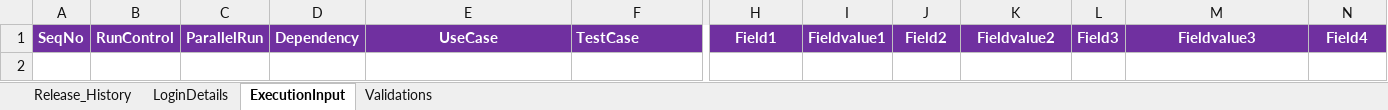
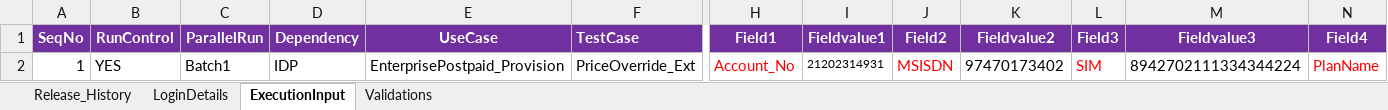
Before and after one commit to VFQA/VFQA_Business, an Excel workbook: Directory/VFQA_TestDesign.xlsm, sheet ExecutionInput, drawn as a sheet; only a part is shown, gaps mark what is left out; values as stored, in another font and other column widths than the file's, no borders; charts and pictures not drawn; rows hold the shown columns only; the diff names each change by its address in the sheet, - before the commit and + after, or states it on an @@ line.

```diff
--- a/Directory/VFQA_TestDesign.xlsm (sheet ExecutionInput)
+++ b/Directory/VFQA_TestDesign.xlsm (sheet ExecutionInput)
+row 2: 1 | YES | Batch1 | IDP | EnterprisePostpaid_Provision | PriceOverride_Ext | Account_No | 21202314931 | MSISDN | 97470173402 | SIM | 8942702111334344224 | PlanName
```
Also changed, not shown: sheet LoginDetails, sheet Validations, 3 other files.
